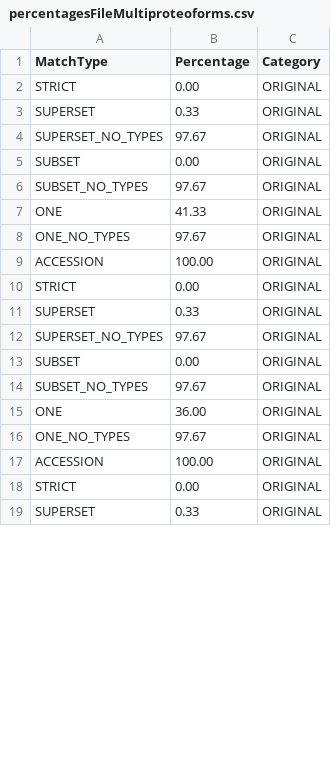
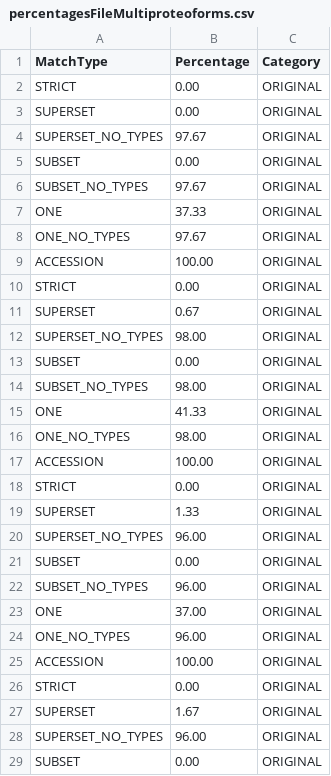
Before and after one commit to PathwayAnalysisPlatform/PathwayMatcher_Publication, a CSV file: resources/sensitivity/percentagesFileMultiproteoforms.csv, drawn as a sheet; only a part is shown; the shorter side is filled out with more unchanged rows; the diff covers the shown part only.

```diff
--- a/resources/sensitivity/percentagesFileMultiproteoforms.csv
+++ b/resources/sensitivity/percentagesFileMultiproteoforms.csv
@@ -2,3 +2,3 @@ MatchType,Percentage,Category
 STRICT,0.00,ORIGINAL
-SUPERSET,0.33,ORIGINAL
+SUPERSET,0.00,ORIGINAL
 SUPERSET_NO_TYPES,97.67,ORIGINAL
@@ -6,3 +6,3 @@ SUBSET,0.00,ORIGINAL
 SUBSET_NO_TYPES,97.67,ORIGINAL
-ONE,41.33,ORIGINAL
+ONE,37.33,ORIGINAL
 ONE_NO_TYPES,97.67,ORIGINAL
@@ -10,7 +10,20 @@ ACCESSION,100.00,ORIGINAL
 STRICT,0.00,ORIGINAL
-SUPERSET,0.33,ORIGINAL
-SUPERSET_NO_TYPES,97.67,ORIGINAL
+SUPERSET,0.67,ORIGINAL
+SUPERSET_NO_TYPES,98.00,ORIGINAL
 SUBSET,0.00,ORIGINAL
-SUBSET_NO_TYPES,97.67,ORIGINAL
-ONE,36.00,ORIGINAL
-ONE_NO_TYPES,97.67,ORIGINAL
+SUBSET_NO_TYPES,98.00,ORIGINAL
+ONE,41.33,ORIGINAL
+ONE_NO_TYPES,98.00,ORIGINAL
+ACCESSION,100.00,ORIGINAL
+STRICT,0.00,ORIGINAL
+SUPERSET,1.33,ORIGINAL
+SUPERSET_NO_TYPES,96.00,ORIGINAL
+SUBSET,0.00,ORIGINAL
+SUBSET_NO_TYPES,96.00,ORIGINAL
+ONE,37.00,ORIGINAL
+ONE_NO_TYPES,96.00,ORIGINAL
+ACCESSION,100.00,ORIGINAL
+STRICT,0.00,ORIGINAL
+SUPERSET,1.67,ORIGINAL
+SUPERSET_NO_TYPES,96.00,ORIGINAL
+SUBSET,0.00,ORIGINAL
```
Also changed, not shown: 4 added rows, 10 removed rows, 3 moved rows and 69 edited cells elsewhere in this file, 1 other file.
